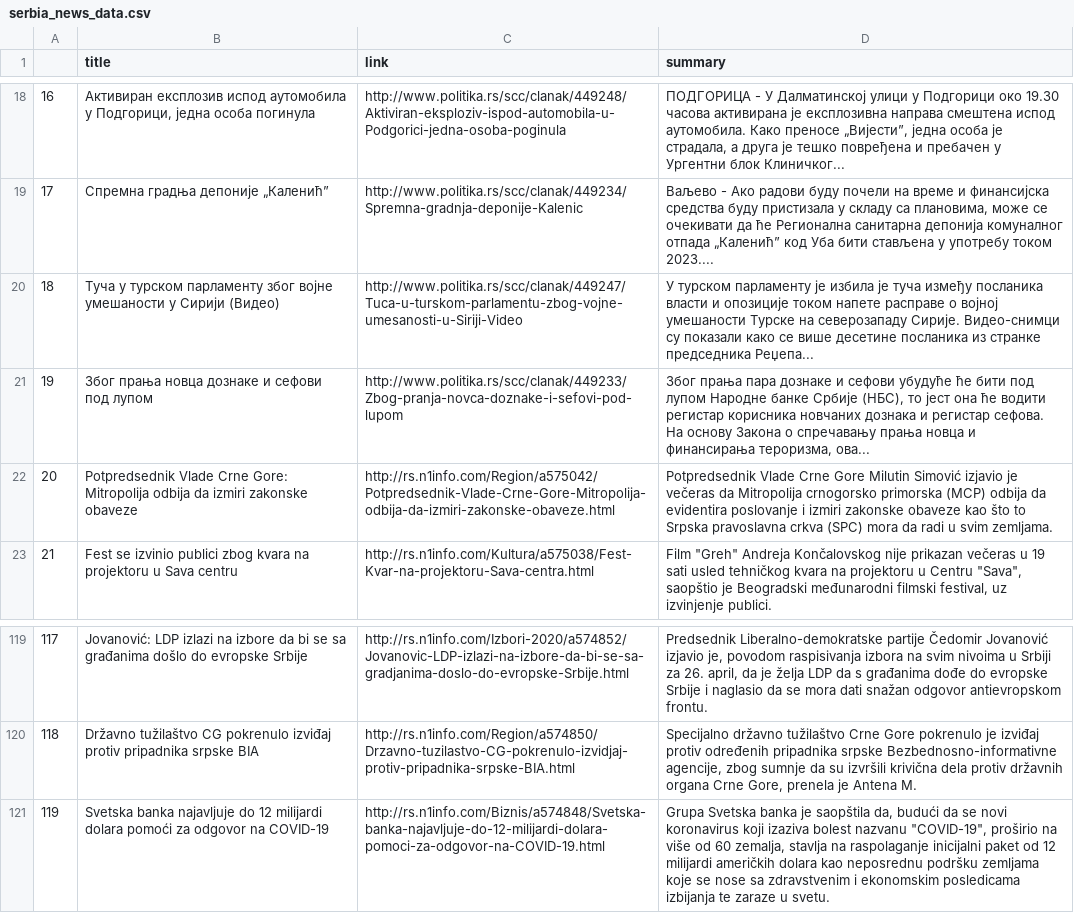
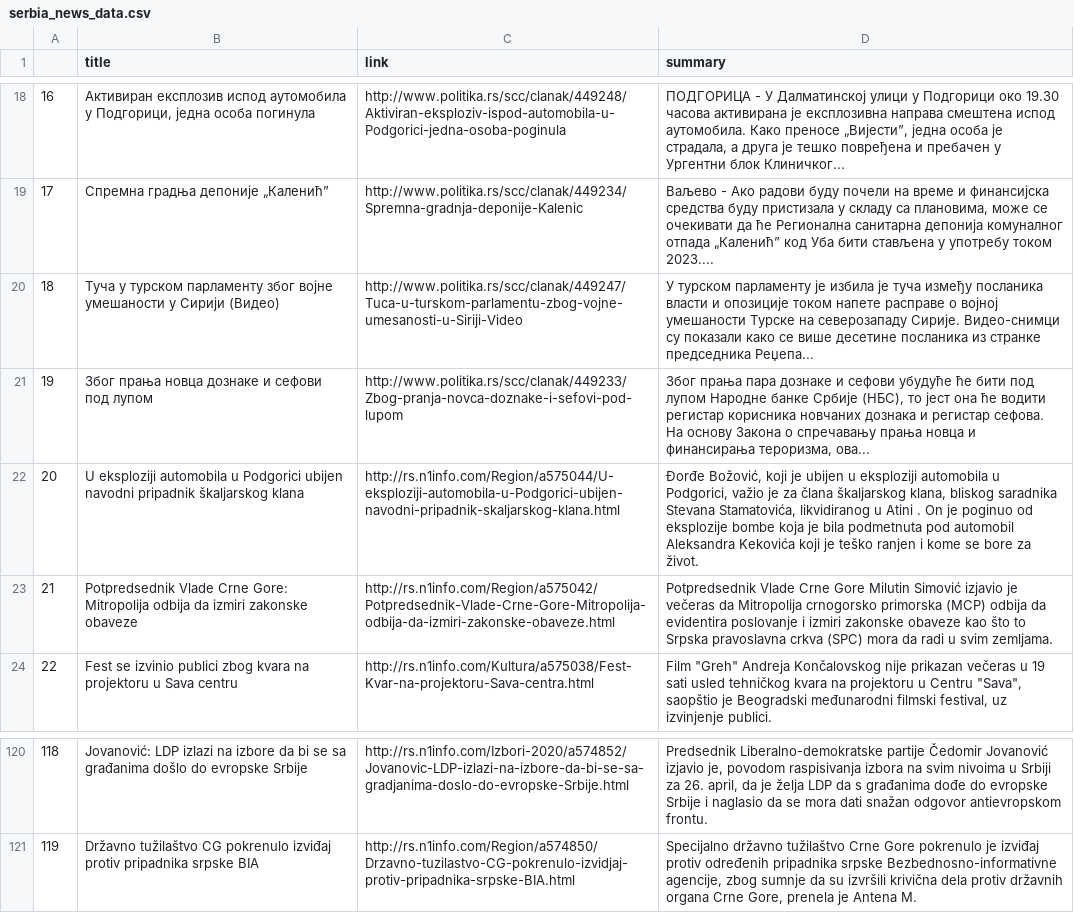
Before and after one commit to drobilica/hartija, a CSV file: data/serbia_news_data.csv, drawn as a sheet; only a part is shown, gaps mark what is left out; removed rows and columns are numbered as before the commit, all else as after; the diff names each change by its address in the sheet, - before the commit and + after, or states it on an @@ line.

```diff
--- a/data/serbia_news_data.csv
+++ b/data/serbia_news_data.csv
+row 22: 20 | U eksploziji automobila u Podgorici ubijen navodni pripadnik škaljarskog klana | http://rs.n1info.com/Region/a575044/U-eksploziji-automobila-u-Podgorici-ubijen-navodni-pripadnik-skaljarskog-klana.html | Đorđe Božović, koji je ubijen u eksploziji automobila u Podgorici, važio je za člana škaljarskog klana, bliskog saradnika Stevana Stamatovića, likvidiranog u Atini . On je poginuo od eksplozije bombe koja je bila podmetnuta pod automobil Aleksandra Kekovića koji je teško ranjen i kome se bore za život.
@@ column A renumbered between rows 23 and 121 @@
-row 121: 119 | Svetska banka najavljuje do 12 milijardi dolara pomoći za odgovor na COVID-19 | http://rs.n1info.com/Biznis/a574848/Svetska-banka-najavljuje-do-12-milijardi-dolara-pomoci-za-odgovor-na-COVID-19.html | Grupa Svetska banka je saopštila da, budući da se novi koronavirus koji izaziva bolest nazvanu "COVID-19", proširio na više od 60 zemalja, stavlja na raspolaganje inicijalni paket od 12 milijardi američkih dolara kao neposrednu podršku zemljama koje se nose sa zdravstvenim i ekonomskim posledicama izbijanja te zaraze u svetu.
```
Also changed, not shown: data/political_data.csv.
